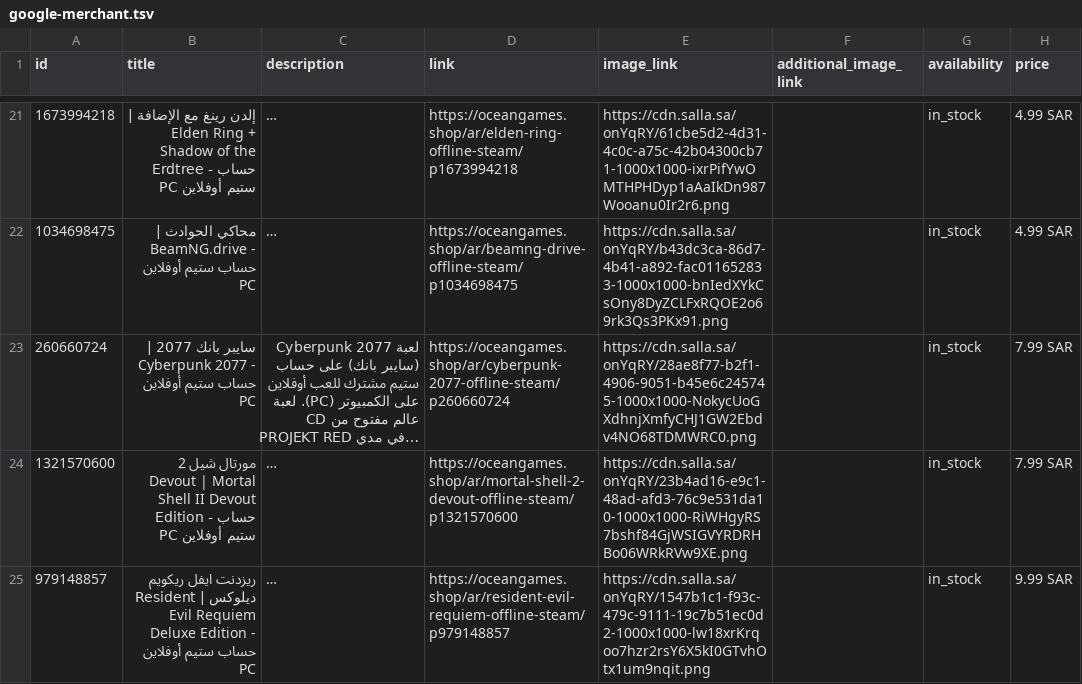
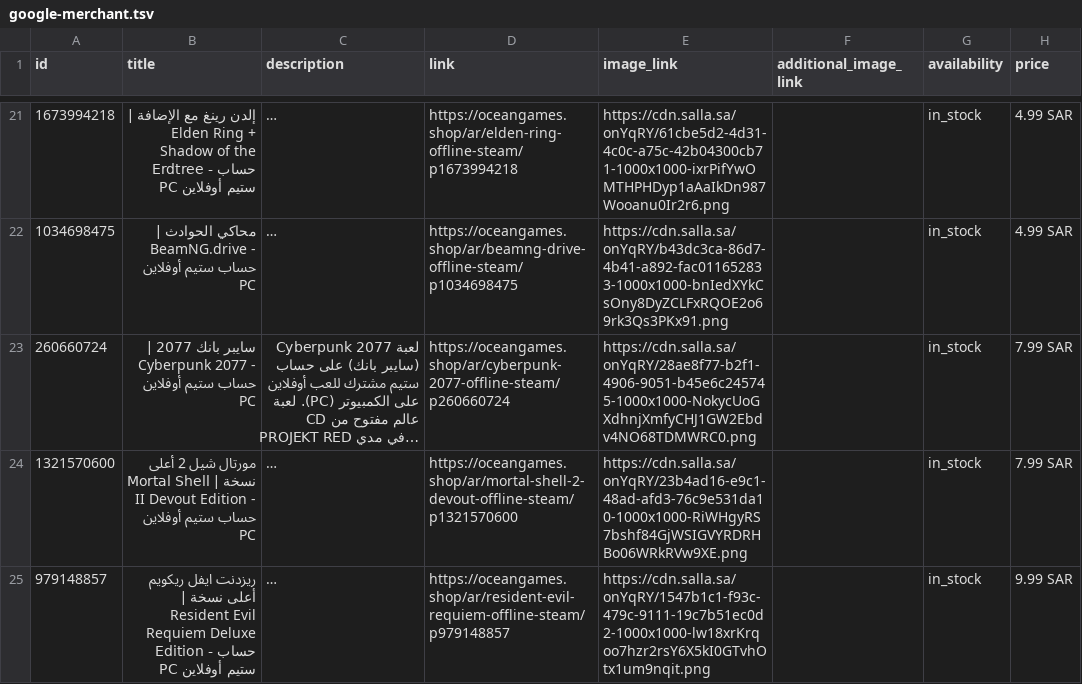
Before and after one commit to TiTansStore/oceangames-assets, a TSV file: feeds/google-merchant.tsv, drawn as a sheet; only a part is shown, gaps mark what is left out; long unchanged cells end in …; the diff covers the shown part only; the diff names each change by its address in the sheet, - before the commit and + after, or states it on an @@ line.

```diff
--- a/feeds/google-merchant.tsv
+++ b/feeds/google-merchant.tsv
-B24 (title): …شيل 2 Devout | Mortal…
+B24 (title): …شيل 2 أعلى نسخة | Mortal…
-B25 (title): …ايفل ريكويم ديلوكس | Resident…
+B25 (title): …ايفل ريكويم أعلى نسخة | Resident…
```
Also changed, not shown: 3 edited cells elsewhere in this file.
